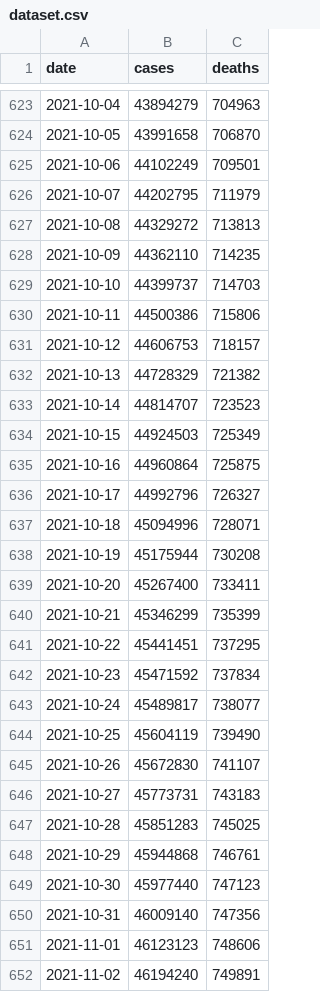
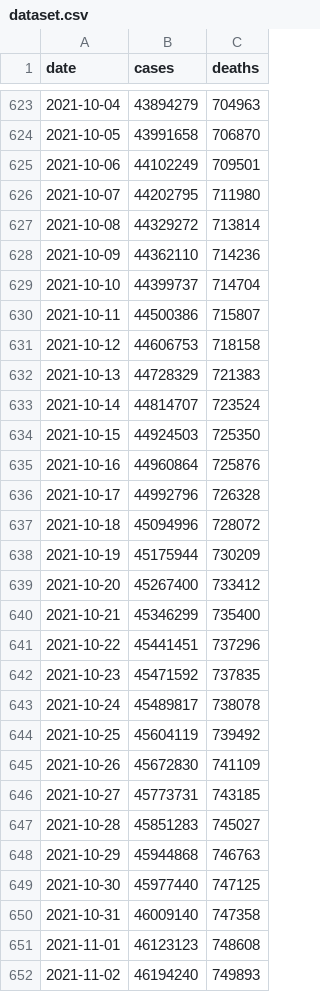
Before and after one commit to okyanusoz/covid19-us-predictions-data, a CSV file: dataset.csv, drawn as a sheet; only a part is shown, gaps mark what is left out; the diff covers the shown part only.

```diff
--- a/dataset.csv
+++ b/dataset.csv
@@ -625,28 +625,28 @@ date,cases,deaths
 2021-10-06,44102249,709501
-2021-10-07,44202795,711979
-2021-10-08,44329272,713813
-2021-10-09,44362110,714235
-2021-10-10,44399737,714703
-2021-10-11,44500386,715806
-2021-10-12,44606753,718157
-2021-10-13,44728329,721382
-2021-10-14,44814707,723523
-2021-10-15,44924503,725349
-2021-10-16,44960864,725875
-2021-10-17,44992796,726327
-2021-10-18,45094996,728071
-2021-10-19,45175944,730208
-2021-10-20,45267400,733411
-2021-10-21,45346299,735399
-2021-10-22,45441451,737295
-2021-10-23,45471592,737834
-2021-10-24,45489817,738077
-2021-10-25,45604119,739490
-2021-10-26,45672830,741107
-2021-10-27,45773731,743183
-2021-10-28,45851283,745025
-2021-10-29,45944868,746761
-2021-10-30,45977440,747123
-2021-10-31,46009140,747356
-2021-11-01,46123123,748606
-2021-11-02,46194240,749891
+2021-10-07,44202795,711980
+2021-10-08,44329272,713814
+2021-10-09,44362110,714236
+2021-10-10,44399737,714704
+2021-10-11,44500386,715807
+2021-10-12,44606753,718158
+2021-10-13,44728329,721383
+2021-10-14,44814707,723524
+2021-10-15,44924503,725350
+2021-10-16,44960864,725876
+2021-10-17,44992796,726328
+2021-10-18,45094996,728072
+2021-10-19,45175944,730209
+2021-10-20,45267400,733412
+2021-10-21,45346299,735400
+2021-10-22,45441451,737296
+2021-10-23,45471592,737835
+2021-10-24,45489817,738078
+2021-10-25,45604119,739492
+2021-10-26,45672830,741109
+2021-10-27,45773731,743185
+2021-10-28,45851283,745027
+2021-10-29,45944868,746763
+2021-10-30,45977440,747125
+2021-10-31,46009140,747358
+2021-11-01,46123123,748608
+2021-11-02,46194240,749893
```
Also changed, not shown: 1 added row and 65 edited cells elsewhere in this file, 1 other file.
